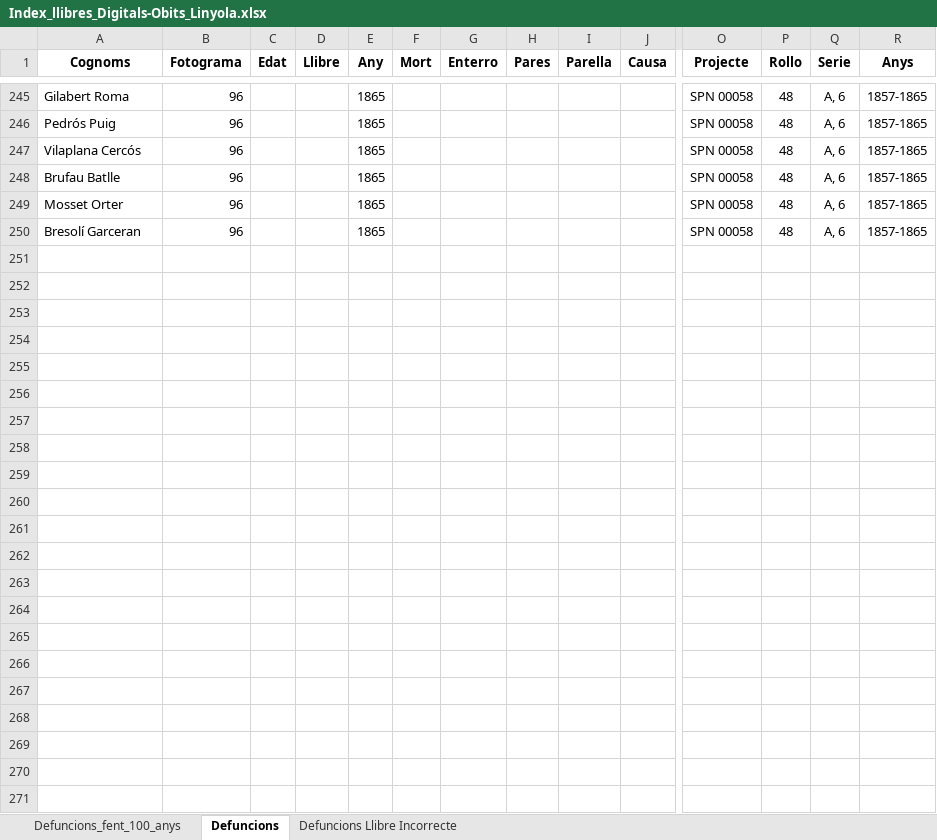
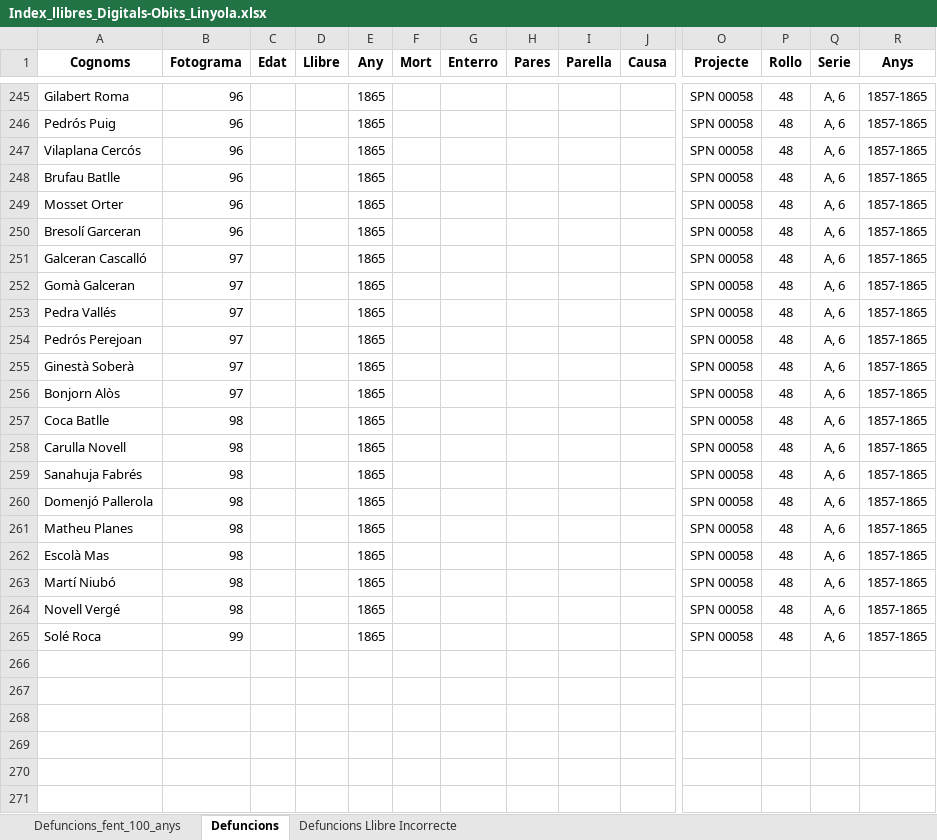
Before and after one commit to arbreFamiliar/DadesGenerals, an Excel workbook: Bisbats/Catalunya/Seu Urgell/Linyola/Sacraments/Obits/Excel/Index_llibres_Digitals-Obits_Linyola.xlsx, sheet Defuncions, drawn as a sheet; only a part is shown, gaps mark what is left out; the shorter side is filled out with more unchanged rows; values as stored, in another font and other column widths than the file's, no borders; rows hold the shown columns only; the diff names each change by its address in the sheet, - before the commit and + after, or states it on an @@ line.

Commit message:
Indexant llibre Defuncions Linyola, anys 1857-1865 fins pàg 100 de 100

```diff
--- a/Bisbats/Catalunya/Seu Urgell/Linyola/Sacraments/Obits/Excel/Index_llibres_Digitals-Obits_Linyola.xlsx (sheet Defuncions)
+++ b/Bisbats/Catalunya/Seu Urgell/Linyola/Sacraments/Obits/Excel/Index_llibres_Digitals-Obits_Linyola.xlsx (sheet Defuncions)
-row 251: (empty)
+row 251: Galceran Cascalló | 97 |  |  | 1865 |  |  |  |  |  | SPN 00058 | 48 | A, 6 | 1857-1865
-row 252: (empty)
+row 252: Gomà Galceran | 97 |  |  | 1865 |  |  |  |  |  | SPN 00058 | 48 | A, 6 | 1857-1865
-row 253: (empty)
+row 253: Pedra Vallés | 97 |  |  | 1865 |  |  |  |  |  | SPN 00058 | 48 | A, 6 | 1857-1865
-row 254: (empty)
+row 254: Pedrós Perejoan | 97 |  |  | 1865 |  |  |  |  |  | SPN 00058 | 48 | A, 6 | 1857-1865
-row 255: (empty)
+row 255: Ginestà Soberà | 97 |  |  | 1865 |  |  |  |  |  | SPN 00058 | 48 | A, 6 | 1857-1865
-row 256: (empty)
+row 256: Bonjorn Alòs | 97 |  |  | 1865 |  |  |  |  |  | SPN 00058 | 48 | A, 6 | 1857-1865
-row 257: (empty)
+row 257: Coca Batlle | 98 |  |  | 1865 |  |  |  |  |  | SPN 00058 | 48 | A, 6 | 1857-1865
-row 258: (empty)
+row 258: Carulla Novell | 98 |  |  | 1865 |  |  |  |  |  | SPN 00058 | 48 | A, 6 | 1857-1865
-row 259: (empty)
+row 259: Sanahuja Fabrés | 98 |  |  | 1865 |  |  |  |  |  | SPN 00058 | 48 | A, 6 | 1857-1865
-row 260: (empty)
+row 260: Domenjó Pallerola | 98 |  |  | 1865 |  |  |  |  |  | SPN 00058 | 48 | A, 6 | 1857-1865
-row 261: (empty)
+row 261: Matheu Planes | 98 |  |  | 1865 |  |  |  |  |  | SPN 00058 | 48 | A, 6 | 1857-1865
-row 262: (empty)
+row 262: Escolà Mas | 98 |  |  | 1865 |  |  |  |  |  | SPN 00058 | 48 | A, 6 | 1857-1865
-row 263: (empty)
+row 263: Martí Niubó | 98 |  |  | 1865 |  |  |  |  |  | SPN 00058 | 48 | A, 6 | 1857-1865
-row 264: (empty)
+row 264: Novell Vergé | 98 |  |  | 1865 |  |  |  |  |  | SPN 00058 | 48 | A, 6 | 1857-1865
+row 265: Solé Roca | 99 |  |  | 1865 |  |  |  |  |  | SPN 00058 | 48 | A, 6 | 1857-1865
```
